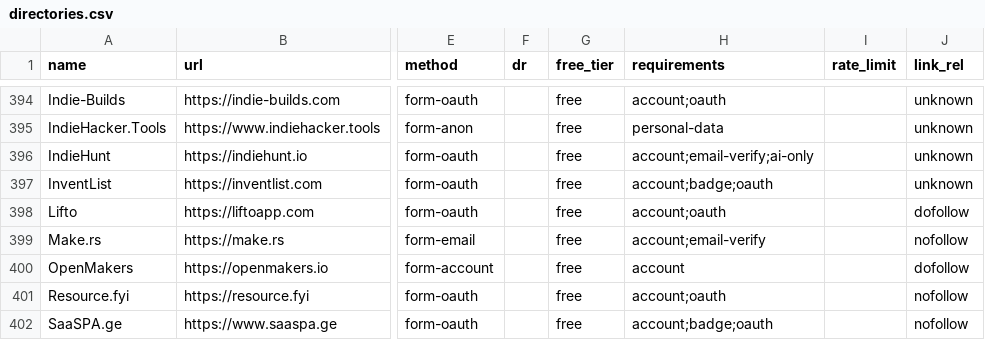
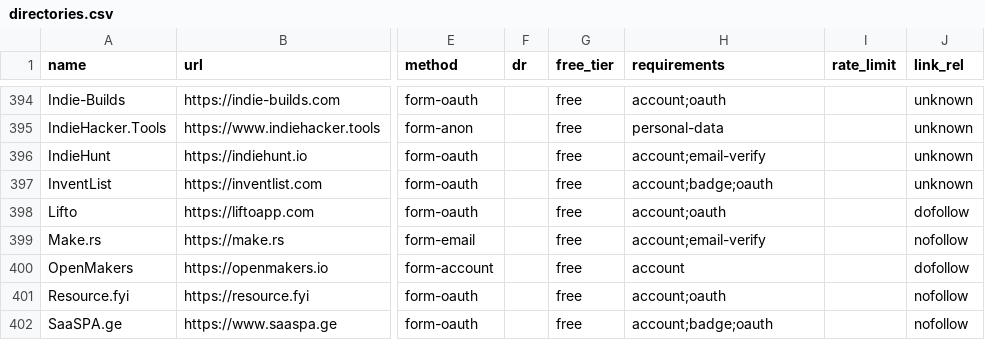
Before and after one commit to pooriaarab/skills, a CSV file: website-directory-submission/directories.csv, drawn as a sheet; only a part is shown, gaps mark what is left out; the diff names each change by its address in the sheet, - before the commit and + after, or states it on an @@ line.

Commit message:
Drop the unused ai-only tag

```diff
--- a/website-directory-submission/directories.csv
+++ b/website-directory-submission/directories.csv
-H396 (requirements): account;email-verify;ai-only
+H396 (requirements): account;email-verify
```
